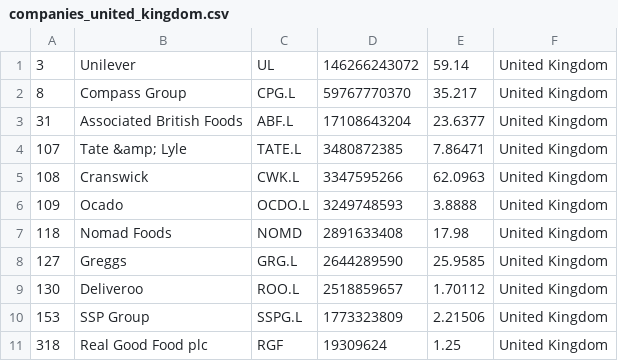
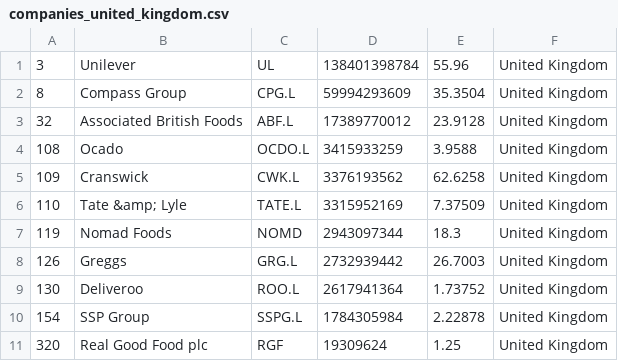
Before and after one commit to andaribu/merida-june-6-2024, a CSV file: companies_united_kingdom.csv, drawn as a sheet.

```diff
--- a/companies_united_kingdom.csv
+++ b/companies_united_kingdom.csv
@@ -1,11 +1,11 @@
-"3","Unilever","UL","146266243072","59.14","United Kingdom"
-"8","Compass Group","CPG.L","59767770370","35.217","United Kingdom"
-"31","Associated British Foods","ABF.L","17108643204","23.6377","United Kingdom"
-"107","Tate &amp; Lyle","TATE.L","3480872385","7.86471","United Kingdom"
-"108","Cranswick","CWK.L","3347595266","62.0963","United Kingdom"
-"109","Ocado","OCDO.L","3249748593","3.8888","United Kingdom"
-"118","Nomad Foods","NOMD","2891633408","17.98","United Kingdom"
-"127","Greggs","GRG.L","2644289590","25.9585","United Kingdom"
-"130","Deliveroo","ROO.L","2518859657","1.70112","United Kingdom"
-"153","SSP Group","SSPG.L","1773323809","2.21506","United Kingdom"
-"318","Real Good Food plc","RGF","19309624","1.25","United Kingdom"
+"3","Unilever","UL","138401398784","55.96","United Kingdom"
+"8","Compass Group","CPG.L","59994293609","35.3504","United Kingdom"
+"32","Associated British Foods","ABF.L","17389770012","23.9128","United Kingdom"
+"108","Ocado","OCDO.L","3415933259","3.9588","United Kingdom"
+"109","Cranswick","CWK.L","3376193562","62.6258","United Kingdom"
+"110","Tate &amp; Lyle","TATE.L","3315952169","7.37509","United Kingdom"
+"119","Nomad Foods","NOMD","2943097344","18.3","United Kingdom"
+"126","Greggs","GRG.L","2732939442","26.7003","United Kingdom"
+"130","Deliveroo","ROO.L","2617941364","1.73752","United Kingdom"
+"154","SSP Group","SSPG.L","1784305984","2.22878","United Kingdom"
+"320","Real Good Food plc","RGF","19309624","1.25","United Kingdom"
```
Also changed, not shown: companies_france.csv, companies_germany.csv, 1 other file.
